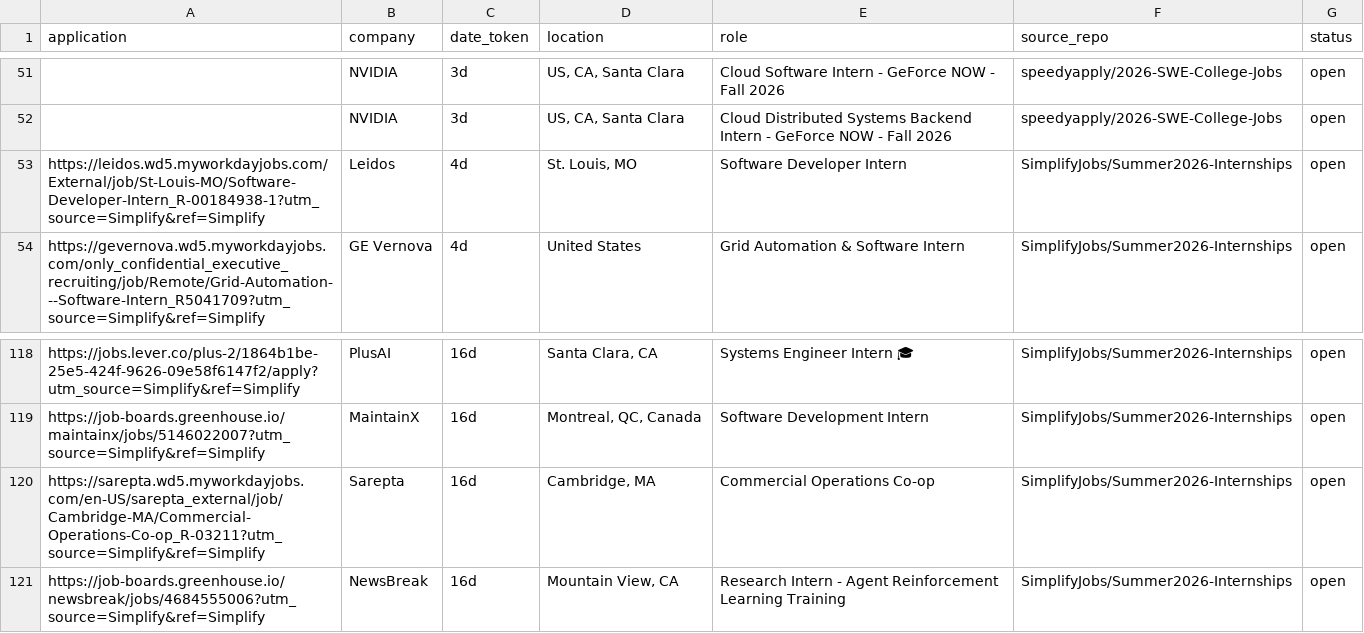
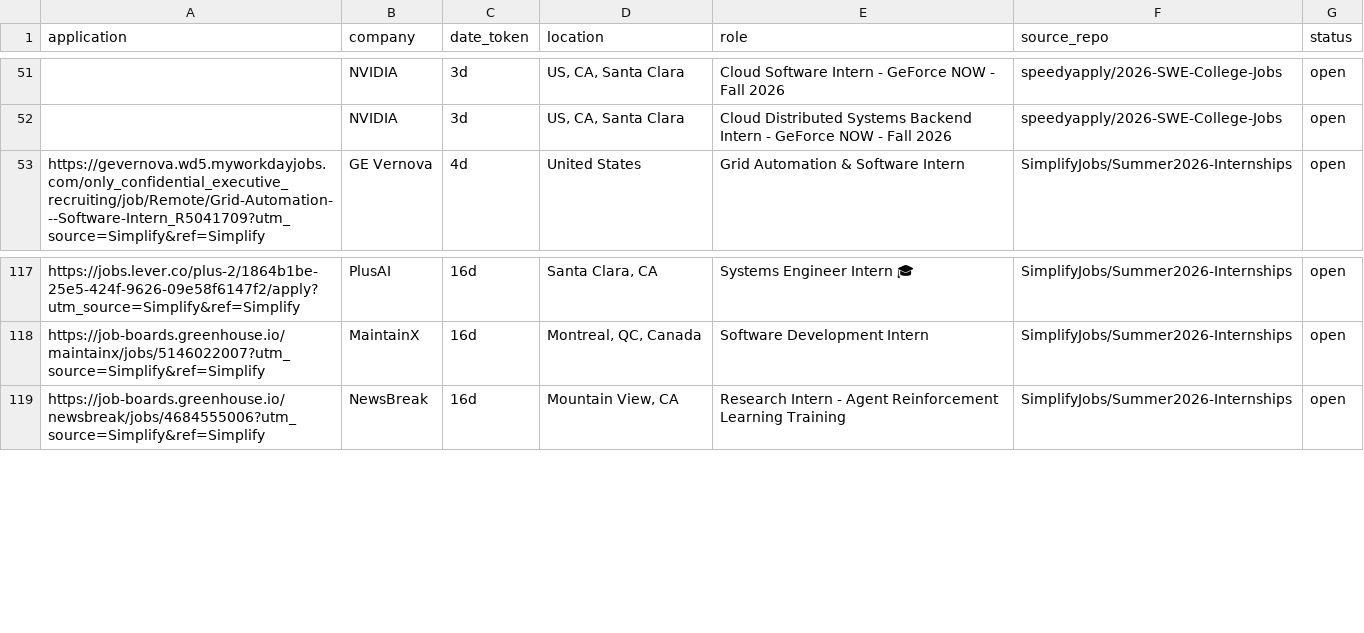
Before and after one commit to vats98754/job-fetcher, a CSV file: internships_us_canada.csv, drawn as a sheet; only a part is shown, gaps mark what is left out; the diff names each change by its address in the sheet, - before the commit and + after, or states it on an @@ line.

```diff
--- a/internships_us_canada.csv
+++ b/internships_us_canada.csv
-row 53: https://leidos.wd5.myworkdayjobs.com/External/job/St-Louis-MO/Software-Developer-Intern_R-00184938-1?utm_source=Simplify&ref=Simplify | Leidos | 4d | St. Louis, MO | Software Developer Intern | SimplifyJobs/Summer2026-Internships | open
-row 120: https://sarepta.wd5.myworkdayjobs.com/en-US/sarepta_external/job/Cambridge-MA/Commercial-Operations-Co-op_R-03211?utm_source=Simplify&ref=Simplify | Sarepta | 16d | Cambridge, MA | Commercial Operations Co-op | SimplifyJobs/Summer2026-Internships | open
```
